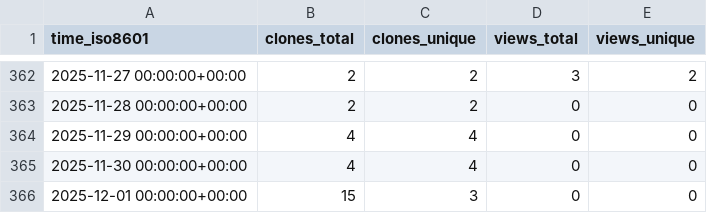
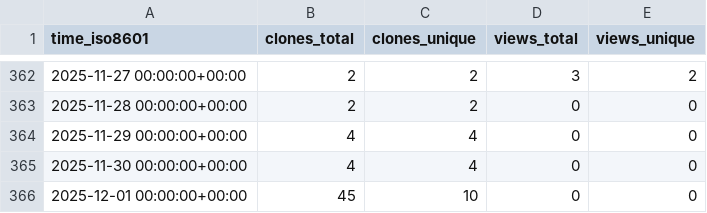
Before and after one commit to cubicleguy/imu_linux_example, a CSV file: cubicleguy/imu_linux_example/ghrs-data/views_clones_aggregate.csv, drawn as a sheet; only a part is shown, gaps mark what is left out.

```diff
--- a/cubicleguy/imu_linux_example/ghrs-data/views_clones_aggregate.csv
+++ b/cubicleguy/imu_linux_example/ghrs-data/views_clones_aggregate.csv
@@ -365,2 +365,2 @@ time_iso8601,clones_total,clones_unique,views_total,views_unique
 2025-11-30 00:00:00+00:00,4,4,0,0
-2025-12-01 00:00:00+00:00,15,3,0,0
+2025-12-01 00:00:00+00:00,45,10,0,0
```
Also changed, not shown: 1 other file.
